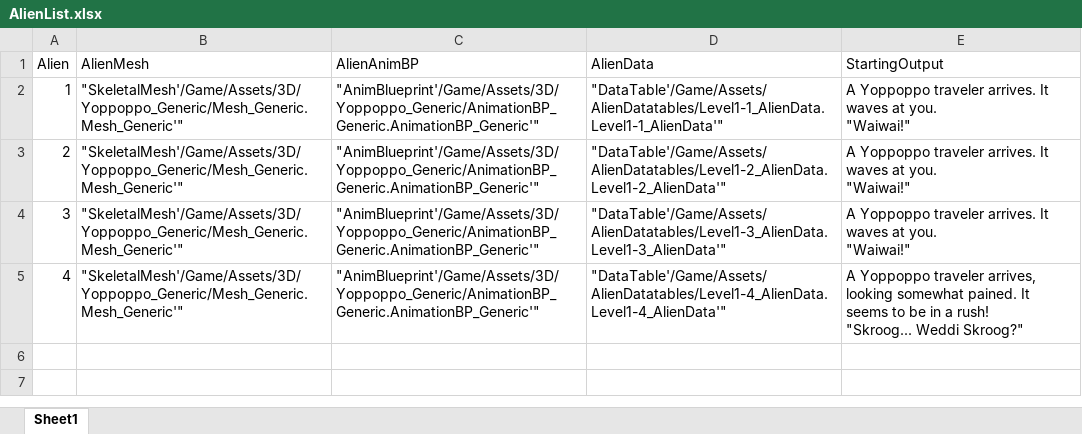
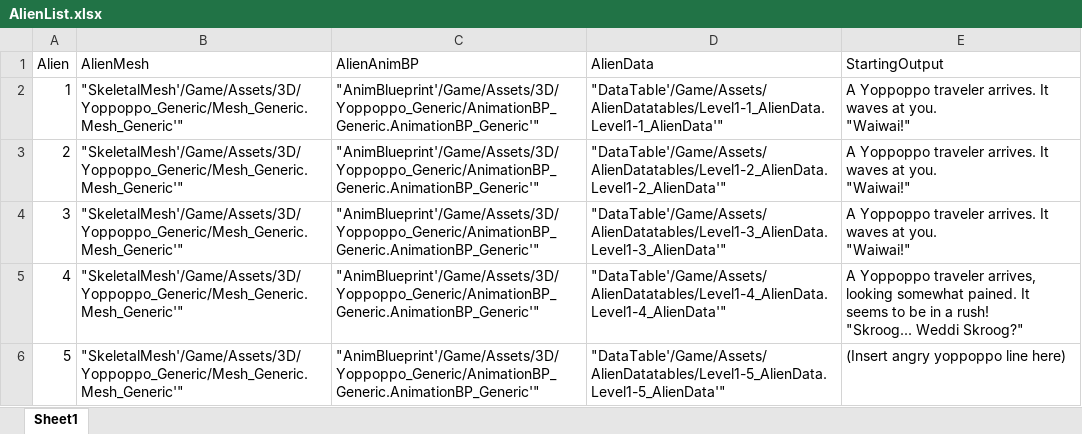
Before and after one commit to Hal305/Brain-Fog-Bachelor, an Excel workbook: Content/Assets/AlienDatatables/Spreadsheets/AlienList.xlsx, sheet Sheet1, drawn as a sheet; values as stored, in another font and other column widths than the file's, no borders; the diff names each change by its address in the sheet, - before the commit and + after, or states it on an @@ line.

Commit message:
Level 5 imported

```diff
--- a/Content/Assets/AlienDatatables/Spreadsheets/AlienList.xlsx (sheet Sheet1)
+++ b/Content/Assets/AlienDatatables/Spreadsheets/AlienList.xlsx (sheet Sheet1)
+row 6: 5 | "SkeletalMesh'/Game/Assets/3D/Yoppoppo_Generic/Mesh_Generic.Mesh_Generic'" | "AnimBlueprint'/Game/Assets/3D/Yoppoppo_Generic/AnimationBP_Generic.AnimationBP_Generic'" | "DataTable'/Game/Assets/AlienDatatables/Level1-5_AlienData.Level1-5_AlienData'" | (Insert angry yoppoppo line here)
```
Also changed, not shown: Content/Assets/AlienDatatables/Spreadsheets/Level1-5_AlienData.xlsm, 6 other files.
